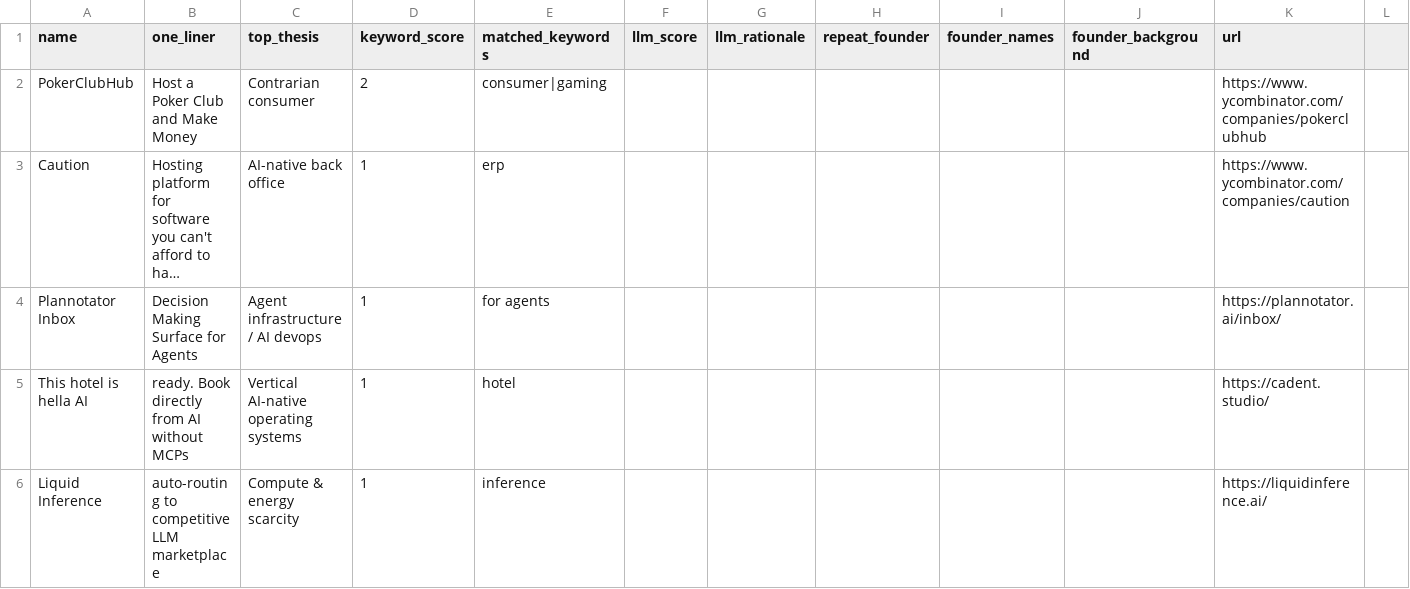
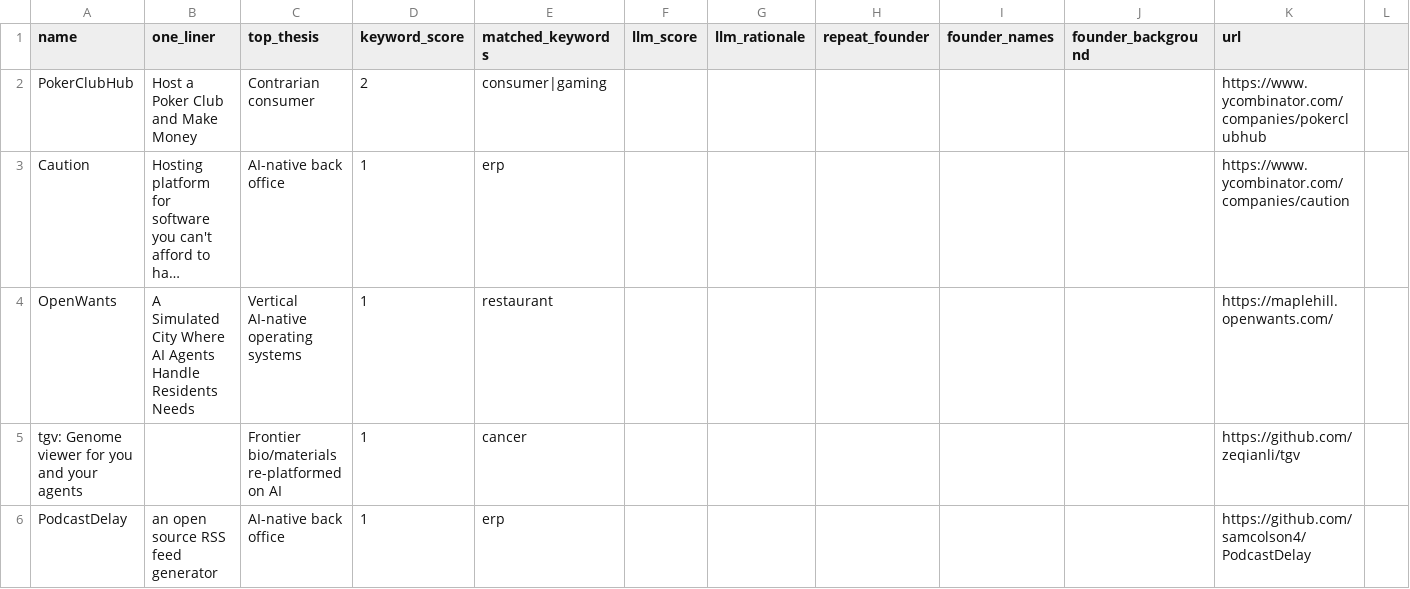
Before and after one commit to diegorivero06/dealflow2-engine, a CSV file: dealflow_latest.csv, drawn as a sheet; only a part is shown; the shorter side is filled out with more unchanged rows; long unchanged cells end in …; the diff covers the shown part only; the diff names each change by its address in the sheet, - before the commit and + after, or states it on an @@ line.

```diff
--- a/dealflow_latest.csv
+++ b/dealflow_latest.csv
+row 4: OpenWants | A Simulated City Where AI Agents Handle Residents Needs | Vertical AI-native operating systems | 1 | restaurant |  |  |  |  |  | https://maplehill.openwants.com/
+row 5: tgv: Genome viewer for you and your agents |  | Frontier bio/materials re-platformed on AI | 1 | cancer |  |  |  |  |  | https://github.com/zeqianli/tgv
+row 6: PodcastDelay | an open source RSS feed generator | AI-native back office | 1 | erp |  |  |  |  |  | https://github.com/samcolson4/PodcastDelay
```
Also changed, not shown: 5 added rows and 3 removed rows elsewhere in this file, 1 other file.
